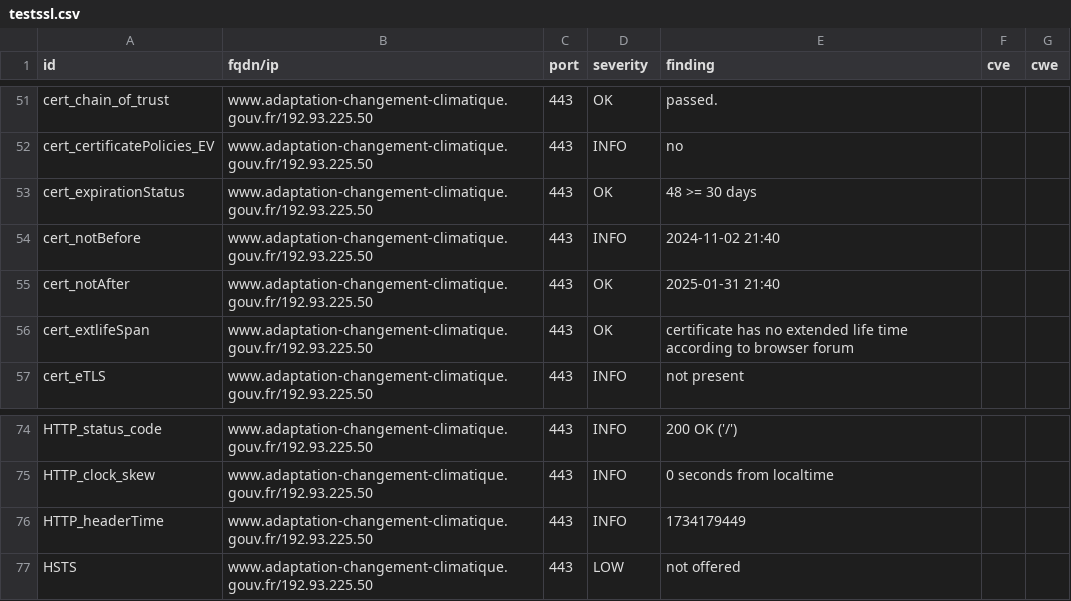
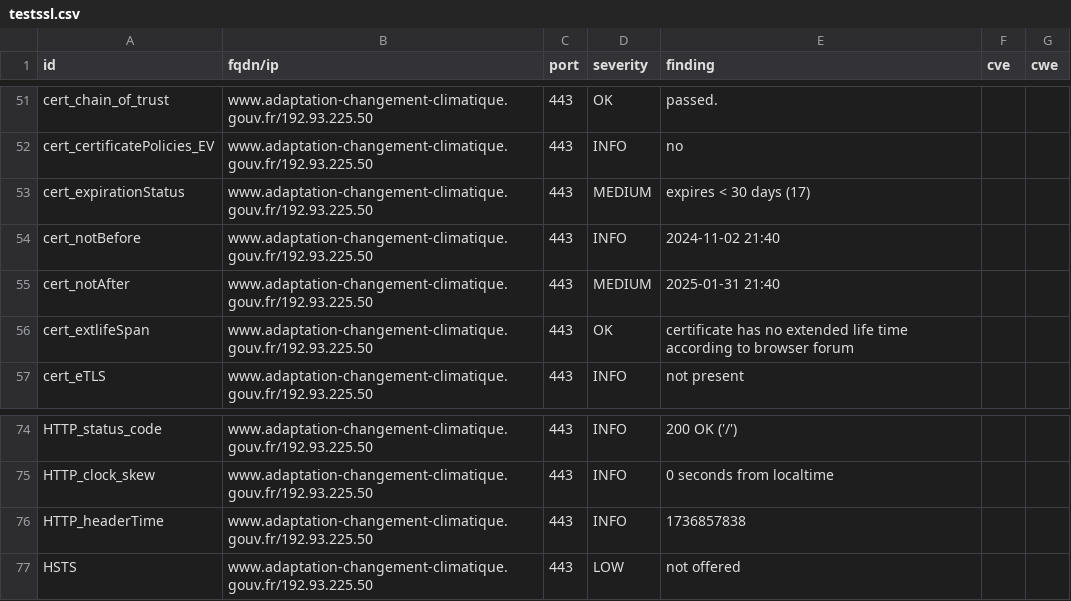
Before and after one commit to GKO-org/dashlordPrd1, a CSV file: results/aHR0cHM6Ly93d3cuYWRhcHRhdGlvbi1jaGFuZ2VtZW50LWNsaW1hdGlxdWUuZ291di5mcg==/testssl.csv, drawn as a sheet; only a part is shown, gaps mark what is left out.

```diff
--- a/results/aHR0cHM6Ly93d3cuYWRhcHRhdGlvbi1jaGFuZ2VtZW50LWNsaW1hdGlxdWUuZ291di5mcg==/testssl.csv
+++ b/results/aHR0cHM6Ly93d3cuYWRhcHRhdGlvbi1jaGFuZ2VtZW50LWNsaW1hdGlxdWUuZ291di5mcg==/testssl.csv
@@ -52,5 +52,5 @@
 "cert_certificatePolicies_EV","www.adaptation-changement-climatique.gouv.fr/192.93.225.50","443","INFO","no","",""
-"cert_expirationStatus","www.adaptation-changement-climatique.gouv.fr/192.93.225.50","443","OK","48 >= 30 days","",""
+"cert_expirationStatus","www.adaptation-changement-climatique.gouv.fr/192.93.225.50","443","MEDIUM","expires < 30 days (17)","",""
 "cert_notBefore","www.adaptation-changement-climatique.gouv.fr/192.93.225.50","443","INFO","2024-11-02 21:40","",""
-"cert_notAfter","www.adaptation-changement-climatique.gouv.fr/192.93.225.50","443","OK","2025-01-31 21:40","",""
+"cert_notAfter","www.adaptation-changement-climatique.gouv.fr/192.93.225.50","443","MEDIUM","2025-01-31 21:40","",""
 "cert_extlifeSpan","www.adaptation-changement-climatique.gouv.fr/192.93.225.50","443","OK","certificate has no extended life time according to browser forum","",""
@@ -75,3 +75,3 @@
 "HTTP_clock_skew","www.adaptation-changement-climatique.gouv.fr/192.93.225.50","443","INFO","0 seconds from localtime","",""
-"HTTP_headerTime","www.adaptation-changement-climatique.gouv.fr/192.93.225.50","443","INFO","1734179449","",""
+"HTTP_headerTime","www.adaptation-changement-climatique.gouv.fr/192.93.225.50","443","INFO","1736857838","",""
 "HSTS","www.adaptation-changement-climatique.gouv.fr/192.93.225.50","443","LOW","not offered","",""
```
Also changed, not shown: 8 other files.
